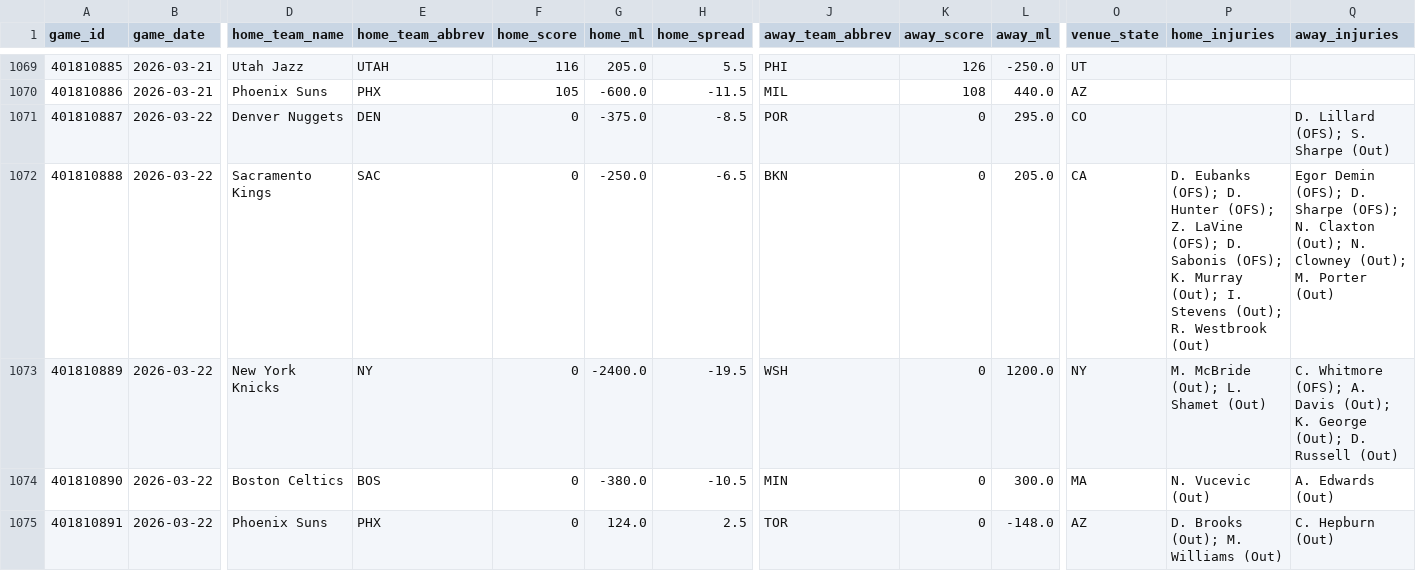
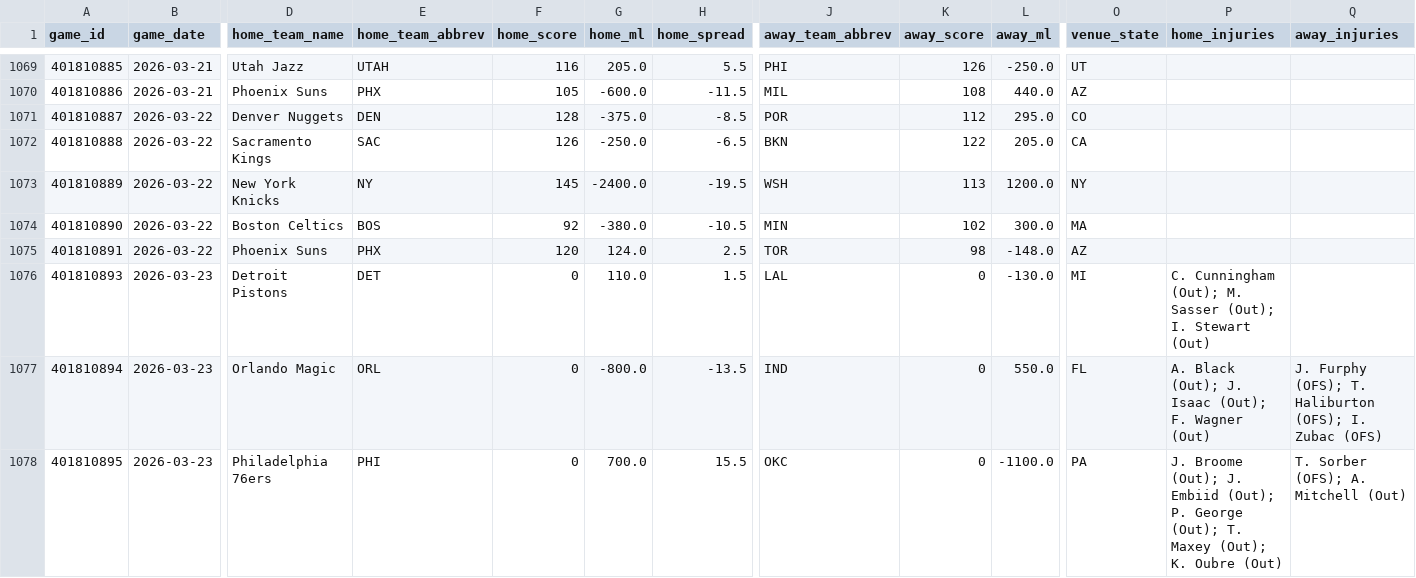
Before and after one commit to oliver-monday/NBAgent, a CSV file: data/nba_master.csv, drawn as a sheet; only a part is shown, gaps mark what is left out; rows hold the shown columns only; the diff covers the shown part only; the diff names each change by its address in the sheet, - before the commit and + after, or states it on an @@ line.

```diff
--- a/data/nba_master.csv
+++ b/data/nba_master.csv
-F1071 (home_score): 0
+F1071 (home_score): 128
-K1071 (away_score): 0
+K1071 (away_score): 112
-Q1071 (away_injuries): D. Lillard (OFS); S. Sharpe (Out)
+Q1071 (away_injuries): (empty)
-F1072 (home_score): 0
+F1072 (home_score): 126
-K1072 (away_score): 0
+K1072 (away_score): 122
-P1072 (home_injuries): D. Eubanks (OFS); D. Hunter (OFS); Z. LaVine (OFS); D. Sabonis (OFS); K. Murray (Out); I. Stevens (Out); R. Westbrook (Out)
+P1072 (home_injuries): (empty)
-Q1072 (away_injuries): Egor Demin (OFS); D. Sharpe (OFS); N. Claxton (Out); N. Clowney (Out); M. Porter (Out)
+Q1072 (away_injuries): (empty)
-F1073 (home_score): 0
+F1073 (home_score): 145
-K1073 (away_score): 0
+K1073 (away_score): 113
-P1073 (home_injuries): M. McBride (Out); L. Shamet (Out)
+P1073 (home_injuries): (empty)
-Q1073 (away_injuries): C. Whitmore (OFS); A. Davis (Out); K. George (Out); D. Russell (Out)
+Q1073 (away_injuries): (empty)
-F1074 (home_score): 0
+F1074 (home_score): 92
-K1074 (away_score): 0
+K1074 (away_score): 102
-P1074 (home_injuries): N. Vucevic (Out)
+P1074 (home_injuries): (empty)
-Q1074 (away_injuries): A. Edwards (Out)
+Q1074 (away_injuries): (empty)
-F1075 (home_score): 0
+F1075 (home_score): 120
-K1075 (away_score): 0
+K1075 (away_score): 98
-P1075 (home_injuries): D. Brooks (Out); M. Williams (Out)
+P1075 (home_injuries): (empty)
-Q1075 (away_injuries): C. Hepburn (Out)
+Q1075 (away_injuries): (empty)
+row 1076: 401810893 | 2026-03-23 | Detroit Pistons | DET | 0 | 110.0 | 1.5 | LAL | 0 | -130.0 | MI | C. Cunningham (Out); M. Sasser (Out); I. Stewart (Out)
+row 1077: 401810894 | 2026-03-23 | Orlando Magic | ORL | 0 | -800.0 | -13.5 | IND | 0 | 550.0 | FL | A. Black (Out); J. Isaac (Out); F. Wagner (Out) | J. Furphy (OFS); T. Haliburton (OFS); I. Zubac (OFS)
+row 1078: 401810895 | 2026-03-23 | Philadelphia 76ers | PHI | 0 | 700.0 | 15.5 | OKC | 0 | -1100.0 | PA | J. Broome (Out); J. Embiid (Out); P. George (Out); T. Maxey (Out); K. Oubre (Out) | T. Sorber (OFS); A. Mitchell (Out)
```
Also changed, not shown: 7 added rows elsewhere in this file, data/player_dim.csv, data/team_game_log.csv, 2 other files.
